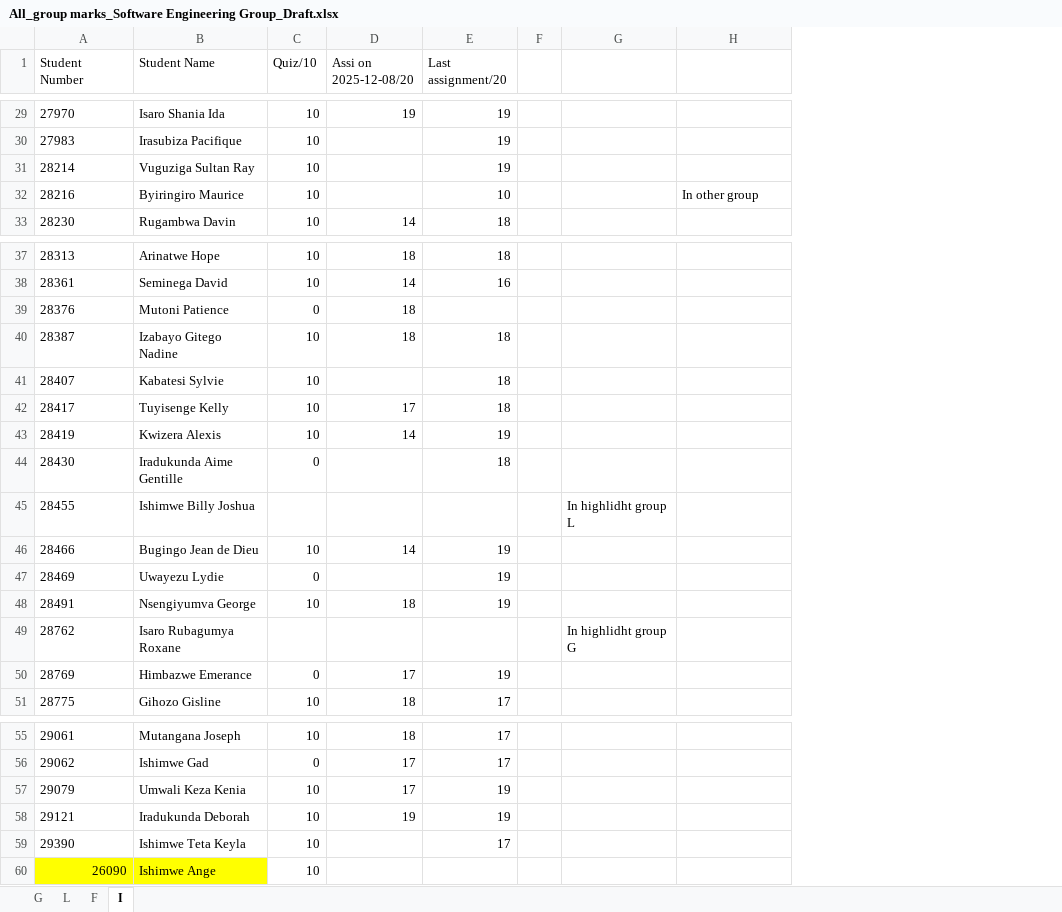
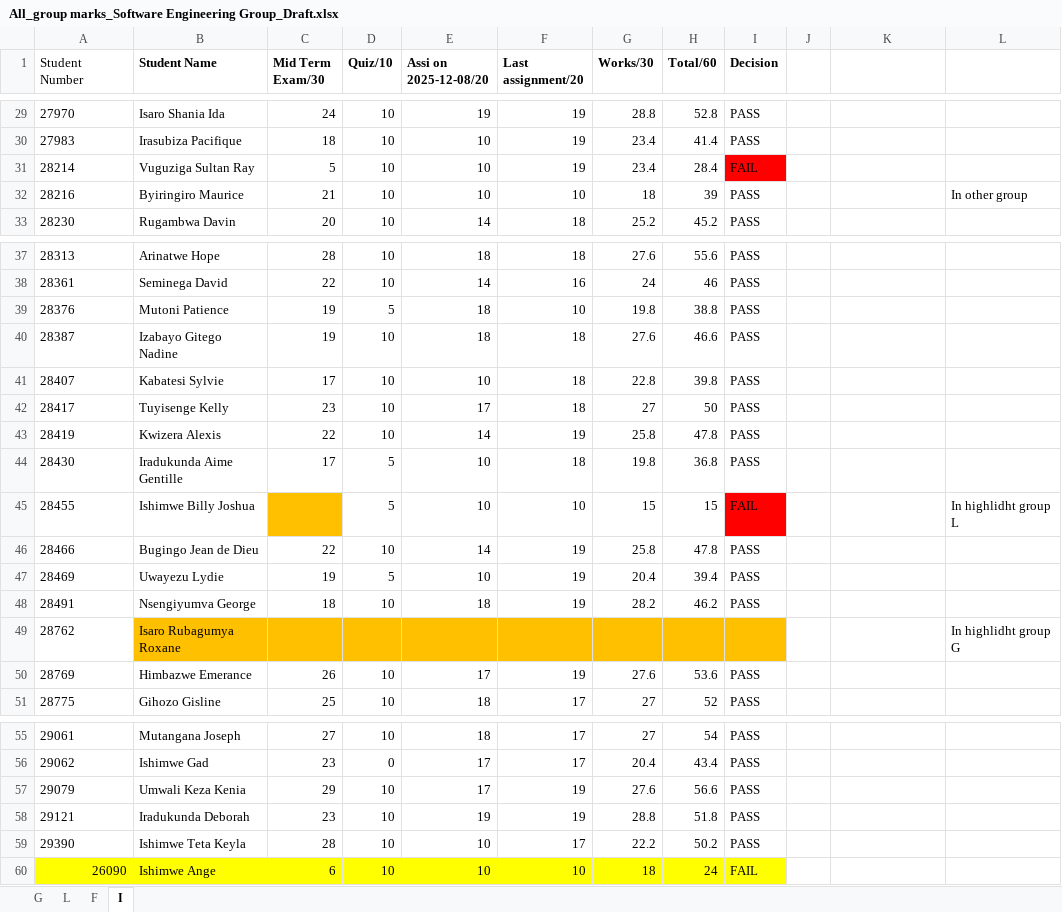
Before and after one commit to mutangana-joseph/Repo, an Excel workbook: auca/Sem-3/softwareEngineering/Marks/All_group marks_Software Engineering Group_Draft.xlsx, sheet I, drawn as a sheet; only a part is shown, gaps mark what is left out; values as stored, in another font and other column widths than the file's, no borders; addresses are those after the commit; the diff covers the shown part only; the diff names each change by its address in the sheet, - before the commit and + after, or states it on an @@ line.

```diff
--- a/auca/Sem-3/softwareEngineering/Marks/All_group marks_Software Engineering Group_Draft.xlsx (sheet I)
+++ b/auca/Sem-3/softwareEngineering/Marks/All_group marks_Software Engineering Group_Draft.xlsx (sheet I)
+column C (Mid Term Exam/30), rows 29-33: 24 | 18 | 5 | 21 | 20; rows 37-51: 28 | 22 | 19 | 19 | 17 | 23 | 22 | 17 |  | 22 | 19 | 18 |  | 26 | 25; rows 55-60: 27 | 23 | 29 | 23 | 28 | 6
+column G (Works/30), rows 29-33: 28.8 | 23.4 | 23.4 | 18 | 25.2; rows 37-51: 27.6 | 24 | 19.8 | 27.6 | 22.8 | 27 | 25.8 | 19.8 | 15 | 25.8 | 20.4 | 28.2 |  | 27.6 | 27; rows 55-60: 27 | 20.4 | 27.6 | 28.8 | 22.2 | 18
+column H (Total/60), rows 29-33: 52.8 | 41.4 | 28.4 | 39 | 45.2; rows 37-51: 55.6 | 46 | 38.8 | 46.6 | 39.8 | 50 | 47.8 | 36.8 | 15 | 47.8 | 39.4 | 46.2 |  | 53.6 | 52; rows 55-60: 54 | 43.4 | 56.6 | 51.8 | 50.2 | 24
+column I (Decision), rows 29-33: PASS | PASS | FAIL | PASS | PASS; rows 37-51: PASS | PASS | PASS | PASS | PASS | PASS | PASS | PASS | FAIL | PASS | PASS | PASS |  | PASS | PASS; rows 55-60: PASS | PASS | PASS | PASS | PASS | FAIL
-B1 bold: off
+B1 bold: on
-D1:F1 bold: off
+D1:F1 bold: on
-E30:E32 (Assi on 2025-12-08/20): (empty)
+E30:E32 (Assi on 2025-12-08/20): 10
-D39 (Quiz/10): 0
+D39 (Quiz/10): 5
-F39 (Last assignment/20): (empty)
+F39 (Last assignment/20): 10
-E41 (Assi on 2025-12-08/20): (empty)
+E41 (Assi on 2025-12-08/20): 10
-D44 (Quiz/10): 0
+D44 (Quiz/10): 5
-E44:E45 (Assi on 2025-12-08/20): (empty)
+E44:E45 (Assi on 2025-12-08/20): 10
-D45 (Quiz/10): (empty)
+D45 (Quiz/10): 5
-F45 (Last assignment/20): (empty)
+F45 (Last assignment/20): 10
-K45: In highlidht group L
+K45: (empty)
-L45: (empty)
+L45: In highlidht group L
-D47 (Quiz/10): 0
+D47 (Quiz/10): 5
-E47 (Assi on 2025-12-08/20): (empty)
+E47 (Assi on 2025-12-08/20): 10
-B49 fill: none
+B49 fill: #FFC000
-D49:F49 fill: none
+D49:F49 fill: #FFC000
-K49: In highlidht group G
+K49: (empty)
-L49: (empty)
+L49: In highlidht group G
-D50 (Quiz/10): 0
+D50 (Quiz/10): 10
-E59:E60 (Assi on 2025-12-08/20): (empty)
+E59:E60 (Assi on 2025-12-08/20): 10
-D60:F60 fill: none
+D60:F60 fill: #FFFF00
-F60 (Last assignment/20): (empty)
+F60 (Last assignment/20): 10
```
Also changed, not shown: 23 edited cells and cell formats elsewhere in this sheet, sheet G, sheet L, sheet F, 30 other files.
